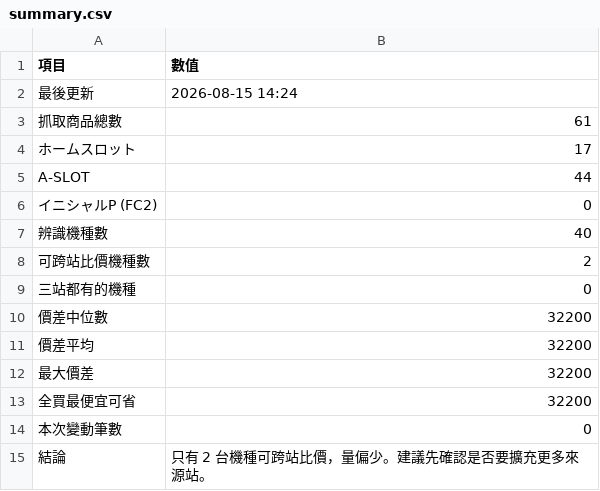
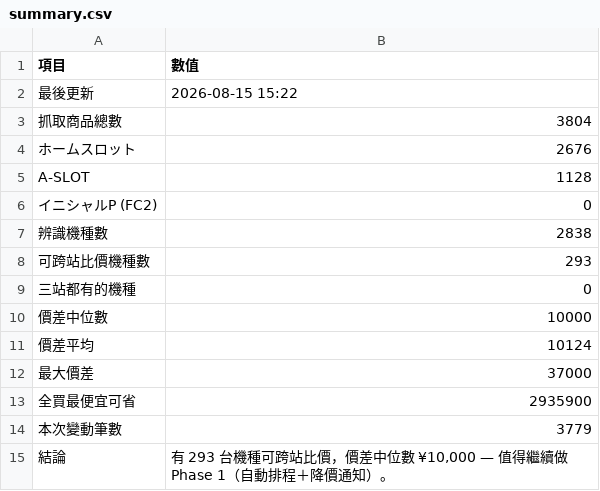
Before and after one commit to z870017/slot-price-watch, a CSV file: docs/summary.csv, drawn as a sheet.

```diff
--- a/docs/summary.csv
+++ b/docs/summary.csv
@@ -1,15 +1,15 @@
 項目,數值
-最後更新,2026-08-15 14:24
-抓取商品總數,61
-　ホームスロット,17
-　A-SLOT,44
+最後更新,2026-08-15 15:22
+抓取商品總數,3804
+　ホームスロット,2676
+　A-SLOT,1128
 　イニシャルP (FC2),0
-辨識機種數,40
-可跨站比價機種數,2
+辨識機種數,2838
+可跨站比價機種數,293
 三站都有的機種,0
-價差中位數,32200
-價差平均,32200
-最大價差,32200
-全買最便宜可省,32200
-本次變動筆數,0
-結論,只有 2 台機種可跨站比價，量偏少。建議先確認是否要擴充更多來源站。
+價差中位數,10000
+價差平均,10124
+最大價差,37000
+全買最便宜可省,2935900
+本次變動筆數,3779
+結論,"有 293 台機種可跨站比價，價差中位數 ¥10,000 — 值得繼續做 Phase 1（自動排程＋降價通知）。"
```
Also changed, not shown: 5 other files.
